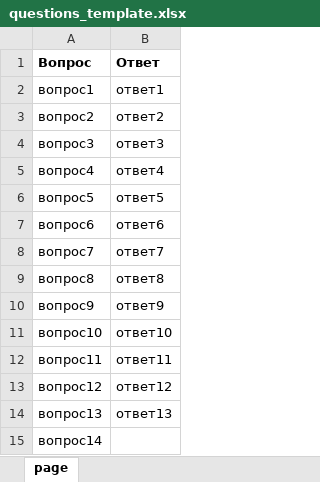
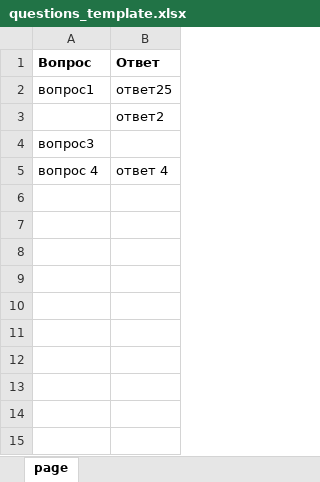
Before and after one commit to AnnushkaStark/Brain_ring_game-admin_panel-, an Excel workbook: app/database/questions_template.xlsx, sheet page, drawn as a sheet; values as stored, in another font and other column widths than the file's, no borders; the diff names each change by its address in the sheet, - before the commit and + after, or states it on an @@ line.

```diff
--- a/app/database/questions_template.xlsx (sheet page)
+++ b/app/database/questions_template.xlsx (sheet page)
-B2 (Ответ): ответ1
+B2 (Ответ): ответ25
-A3 (Вопрос): вопрос2
+A3 (Вопрос): (empty)
-B4 (Ответ): ответ3
+B4 (Ответ): (empty)
-A5 (Вопрос): вопрос4
+A5 (Вопрос): вопрос 4
-B5 (Ответ): ответ4
+B5 (Ответ): ответ 4
-row 6: вопрос5 | ответ5
-row 7: вопрос6 | ответ6
-row 8: вопрос7 | ответ7
-row 9: вопрос8 | ответ8
-row 10: вопрос9 | ответ9
-row 11: вопрос10 | ответ10
-row 12: вопрос11 | ответ11
-row 13: вопрос12 | ответ12
-row 14: вопрос13 | ответ13
-row 15: вопрос14
```
Also changed, not shown: 2 other files.
